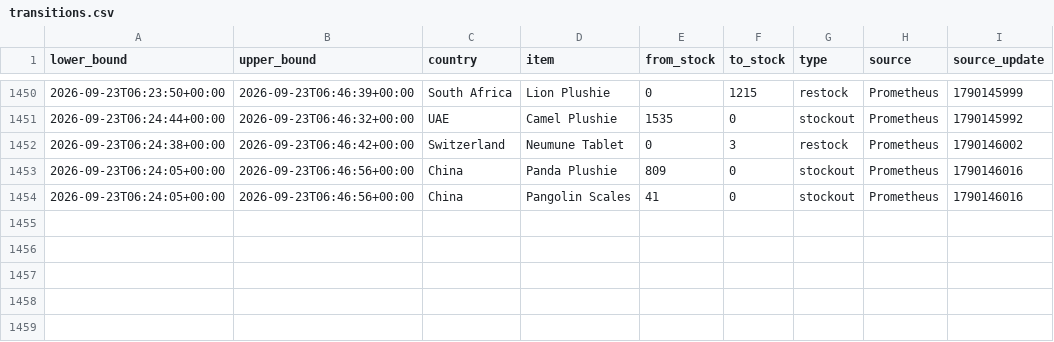
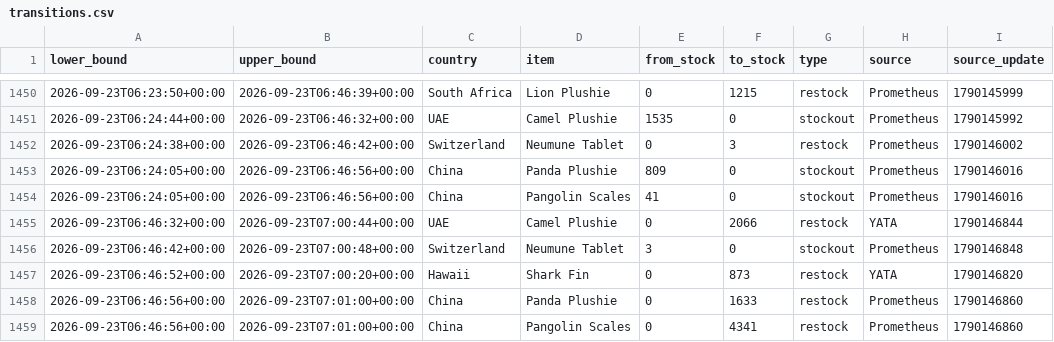
Before and after one commit to hansrsrian/Hans-data-collector, a CSV file: data/transitions.csv, drawn as a sheet; only a part is shown, gaps mark what is left out.

```diff
--- a/data/transitions.csv
+++ b/data/transitions.csv
@@ -1454 +1454,6 @@ lower_bound,upper_bound,country,item,from_stock,to_stock,type,source,source_upda
 2026-09-23T06:24:05+00:00,2026-09-23T06:46:56+00:00,China,Pangolin Scales,41,0,stockout,Prometheus,1790146016
+2026-09-23T06:46:32+00:00,2026-09-23T07:00:44+00:00,UAE,Camel Plushie,0,2066,restock,YATA,1790146844
+2026-09-23T06:46:42+00:00,2026-09-23T07:00:48+00:00,Switzerland,Neumune Tablet,3,0,stockout,Prometheus,1790146848
+2026-09-23T06:46:52+00:00,2026-09-23T07:00:20+00:00,Hawaii,Shark Fin,0,873,restock,YATA,1790146820
+2026-09-23T06:46:56+00:00,2026-09-23T07:01:00+00:00,China,Panda Plushie,0,1633,restock,Prometheus,1790146860
+2026-09-23T06:46:56+00:00,2026-09-23T07:01:00+00:00,China,Pangolin Scales,0,4341,restock,Prometheus,1790146860
```
Also changed, not shown: data/history.csv, data/source_health.csv, 3 other files.
